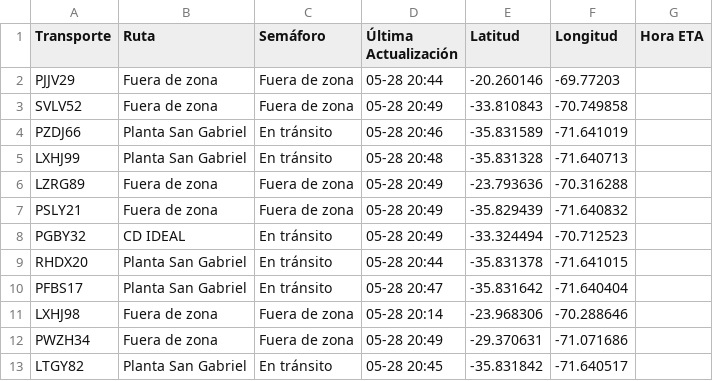
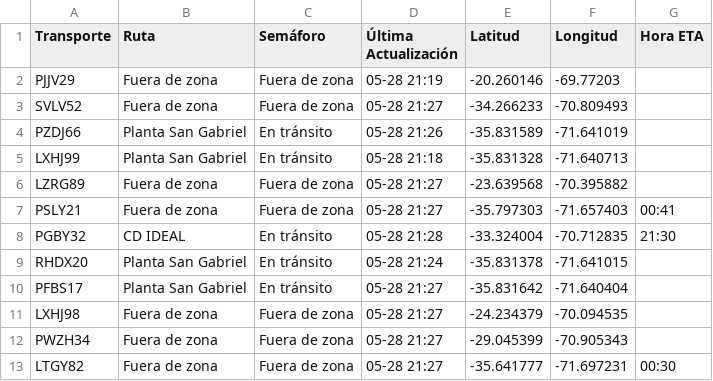
Before and after one commit to ErhickDiaz/Semaforo, a CSV file: viajes.csv, drawn as a sheet; only a part is shown; the diff covers the shown part only.

Commit message:
Actualización 2025-05-28 21:28:11

```diff
--- a/viajes.csv
+++ b/viajes.csv
@@ -1,13 +1,13 @@
 Transporte,Ruta,Semáforo,Última Actualización,Latitud,Longitud,Hora ETA
-PJJV29,Fuera de zona,Fuera de zona,05-28 20:44,-20.260146,-69.77203,
-SVLV52,Fuera de zona,Fuera de zona,05-28 20:49,-33.810843,-70.749858,
-PZDJ66,Planta San Gabriel,En tránsito,05-28 20:46,-35.831589,-71.641019,
-LXHJ99,Planta San Gabriel,En tránsito,05-28 20:48,-35.831328,-71.640713,
-LZRG89,Fuera de zona,Fuera de zona,05-28 20:49,-23.793636,-70.316288,
-PSLY21,Fuera de zona,Fuera de zona,05-28 20:49,-35.829439,-71.640832,
-PGBY32,CD IDEAL,En tránsito,05-28 20:49,-33.324494,-70.712523,
-RHDX20,Planta San Gabriel,En tránsito,05-28 20:44,-35.831378,-71.641015,
-PFBS17,Planta San Gabriel,En tránsito,05-28 20:47,-35.831642,-71.640404,
-LXHJ98,Fuera de zona,Fuera de zona,05-28 20:14,-23.968306,-70.288646,
-PWZH34,Fuera de zona,Fuera de zona,05-28 20:49,-29.370631,-71.071686,
-LTGY82,Planta San Gabriel,En tránsito,05-28 20:45,-35.831842,-71.640517,
+PJJV29,Fuera de zona,Fuera de zona,05-28 21:19,-20.260146,-69.77203,
+SVLV52,Fuera de zona,Fuera de zona,05-28 21:27,-34.266233,-70.809493,
+PZDJ66,Planta San Gabriel,En tránsito,05-28 21:26,-35.831589,-71.641019,
+LXHJ99,Planta San Gabriel,En tránsito,05-28 21:18,-35.831328,-71.640713,
+LZRG89,Fuera de zona,Fuera de zona,05-28 21:27,-23.639568,-70.395882,
+PSLY21,Fuera de zona,Fuera de zona,05-28 21:27,-35.797303,-71.657403,00:41
+PGBY32,CD IDEAL,En tránsito,05-28 21:28,-33.324004,-70.712835,21:30
+RHDX20,Planta San Gabriel,En tránsito,05-28 21:24,-35.831378,-71.641015,
+PFBS17,Planta San Gabriel,En tránsito,05-28 21:27,-35.831642,-71.640404,
+LXHJ98,Fuera de zona,Fuera de zona,05-28 21:27,-24.234379,-70.094535,
+PWZH34,Fuera de zona,Fuera de zona,05-28 21:27,-29.045399,-70.905343,
+LTGY82,Fuera de zona,Fuera de zona,05-28 21:27,-35.641777,-71.697231,00:30
```
Also changed, not shown: 148 edited cells elsewhere in this file.
